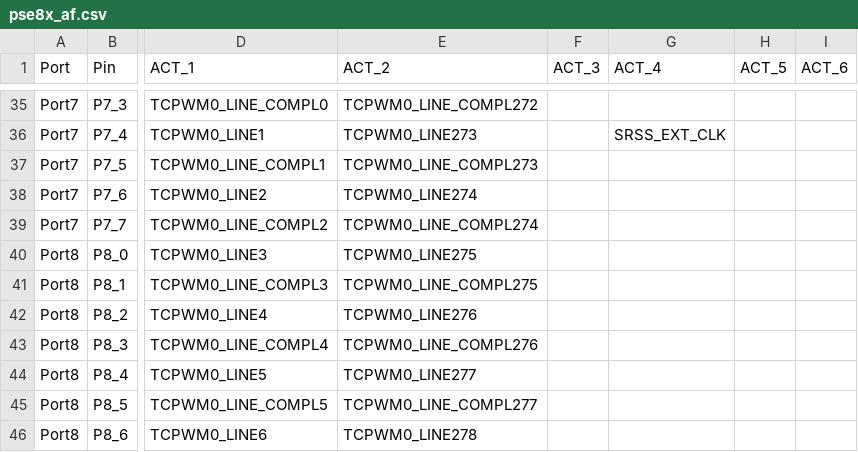
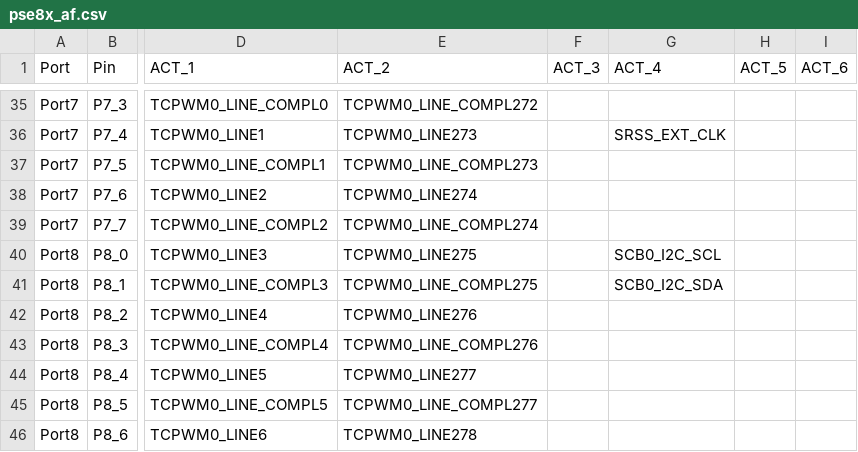
Before and after one commit to Infineon/micropython-psoc-edge, a CSV file: ports/psoc-edge/boards/pse8x_af.csv, drawn as a sheet; only a part is shown, gaps mark what is left out; the diff names each change by its address in the sheet, - before the commit and + after, or states it on an @@ line.

Commit message:
psoc-edge/boards/pse8x_af.csv: Adding missing i2c af for pin8.0 and 8.1.
Signed-off-by: zhanglinjing <Linjing.Zhang@infineon.com>

```diff
--- a/ports/psoc-edge/boards/pse8x_af.csv
+++ b/ports/psoc-edge/boards/pse8x_af.csv
-G40 (ACT_4): (empty)
+G40 (ACT_4): SCB0_I2C_SCL
-G41 (ACT_4): (empty)
+G41 (ACT_4): SCB0_I2C_SDA
```
